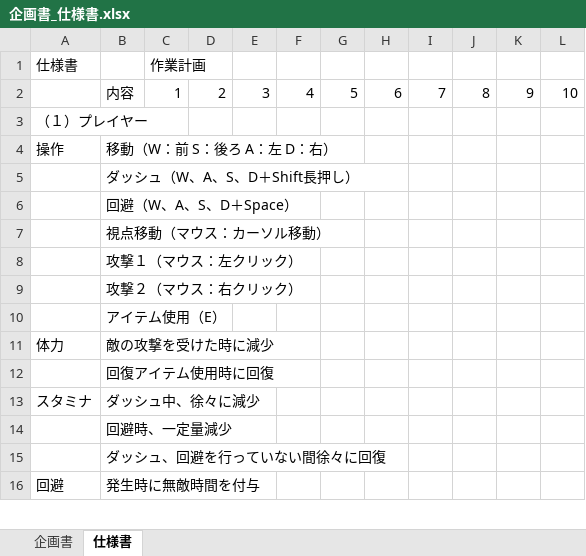
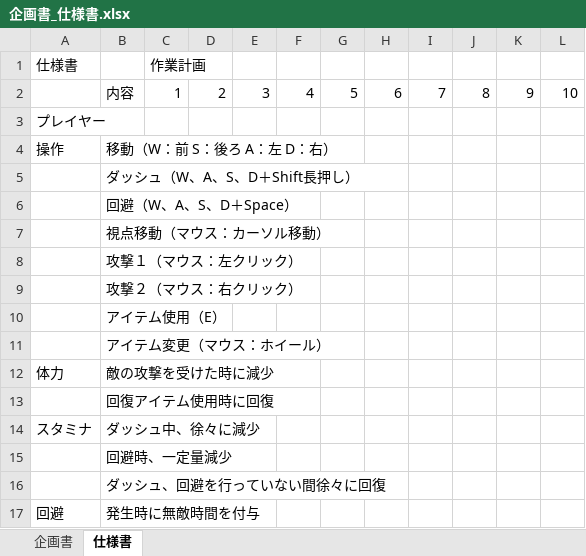
Before and after one commit to 2021Game2/09Takahashi, an Excel workbook: 企画書_仕様書.xlsx, sheet 仕様書, drawn as a sheet; only a part is shown; values as stored, in another font and other column widths than the file's, no cell formats; the diff covers the shown part only; the diff names each change by its address in the sheet, - before the commit and + after, or states it on an @@ line.

```diff
--- a/企画書_仕様書.xlsx (sheet 仕様書)
+++ b/企画書_仕様書.xlsx (sheet 仕様書)
-A3 (仕様書): （１）プレイヤー
+A3 (仕様書): プレイヤー
+row 11:  | アイテム変更（マウス：ホイール）
```
Also changed, not shown: 8 added rows, 2 removed rows and 14 edited cells elsewhere in this sheet, cell formats.
